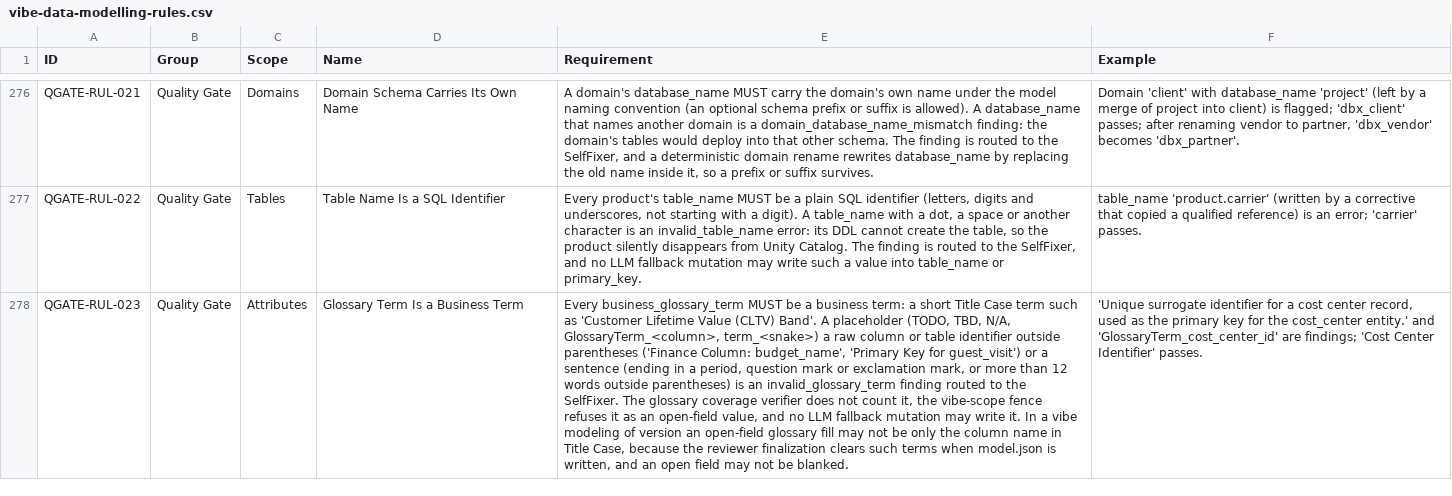
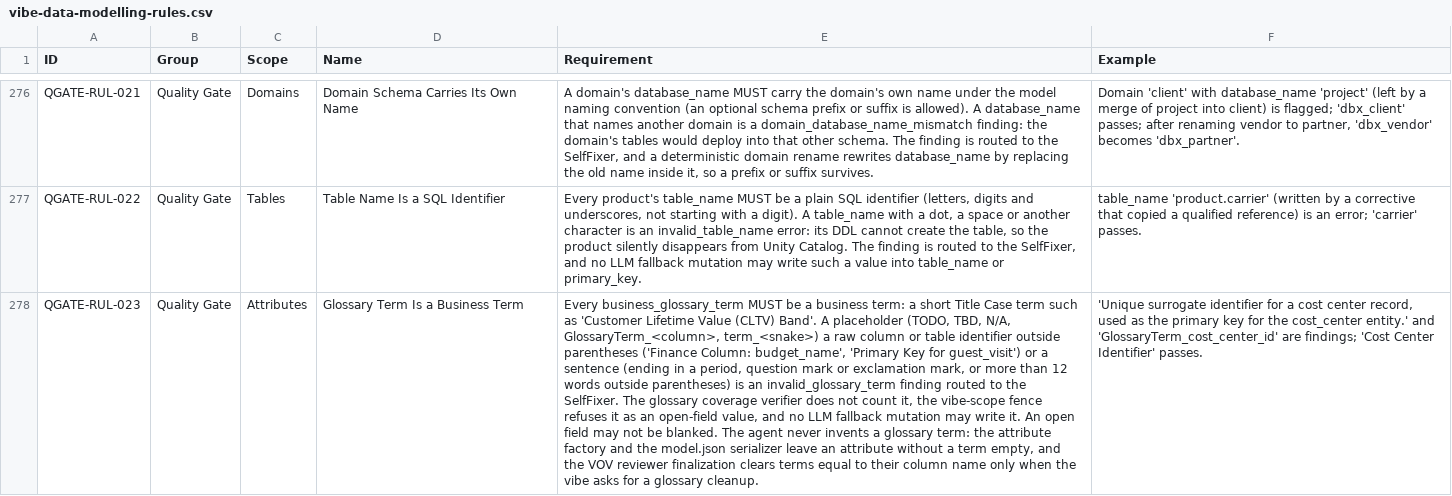
Before and after one commit to alexxx-db/lakehouse-business-data-models, a CSV file: model-agent/rules/vibe-data-modelling-rules.csv, drawn as a sheet; only a part is shown, gaps mark what is left out; the diff names each change by its address in the sheet, - before the commit and + after, or states it on an @@ line.

Commit message:
agent: decision 5A, no invented glossary terms; anchored targets; honest already-satisfied and adherence
Decision 5A: the model.json serializer wrote the column name in Title Case into every empty
glossary term and the attribute factory wrote 'Product - Column'; every VOV then cleared every
term equal to its column name (P12), real ones included (b8 lost 75). The serializer and the
factory leave a missing term empty, and P12 clears column-name terms only when the vibe asks for
a glossary cleanup, through one rule shared with the expander. The column-name refusal added in
e55a1e8 is removed: it would rewrite real base terms under an 'only empty values' requirement.

Live b9 (399314237946296) on the finance glossary requirement:
- the vibe item was anchored target=finance but the extractor gave a set target, so the fence
  opened the field model-wide; a set or empty target now falls back to the item target.
- the engine's handler returned 'already satisfied' with an empty diff and was counted applied;
  it is refused while a value the requirement opens is still empty or invalid.
- model.json reported 100% in-scope adherence for a failed requirement because the scope facts
  are a copy taken before the final outcomes; the reconcile refreshes them.

Tests: 5 new tests fail on e55a1e8 and pass here; harnesses that slice the expander, the
finalizer or the engine branch load the new helpers; two pass goldens recaptured with proof that
only business_glossary_term and its tag differ. Not yet live-proven.

```diff
--- a/model-agent/rules/vibe-data-modelling-rules.csv
+++ b/model-agent/rules/vibe-data-modelling-rules.csv
-E278 (Requirement): …write it. In a vibe modeling of version an open-field glossary fill may not be only the column name in Title Case, because the reviewer finalization clears such terms when model.json is written, and an open field may not be blanked.
+E278 (Requirement): …write it. An open field may not be blanked. The agent never invents a glossary term: the attribute factory and the model.json serializer leave an attribute without a term empty, and the VOV reviewer finalization clears terms equal to their column name only when the vibe asks for a glossary cleanup.
```
Also changed, not shown: 14 other files.
